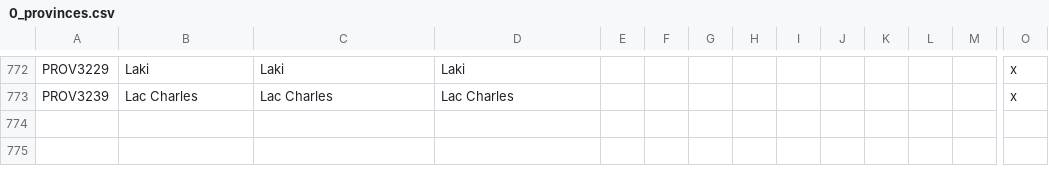
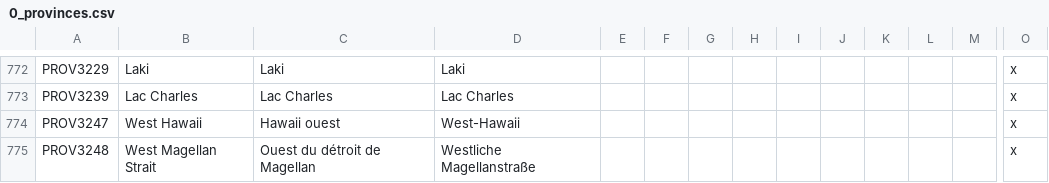
Before and after one commit to Pergame35/Divergences, a CSV file: Divergences of Darkness/Divergences of Darkness/localisation/0_provinces.csv, drawn as a sheet; only a part is shown, gaps mark what is left out; rows hold the shown columns only; the diff names each change by its address in the sheet, - before the commit and + after, or states it on an @@ line.

```diff
--- a/Divergences of Darkness/Divergences of Darkness/localisation/0_provinces.csv
+++ b/Divergences of Darkness/Divergences of Darkness/localisation/0_provinces.csv
+row 774: PROV3247 | West Hawaii | Hawaii ouest | West-Hawaii |  |  |  |  |  |  |  |  |  | x
+row 775: PROV3248 | West Magellan Strait | Ouest du détroit de Magellan | Westliche Magellanstraße |  |  |  |  |  |  |  |  |  | x
```
Also changed, not shown: Divergences of Darkness/Divergences of Darkness/localisation/0_states.csv, Divergences of Darkness/Divergences of Darkness/localisation/1.1.csv, 22 other files.
